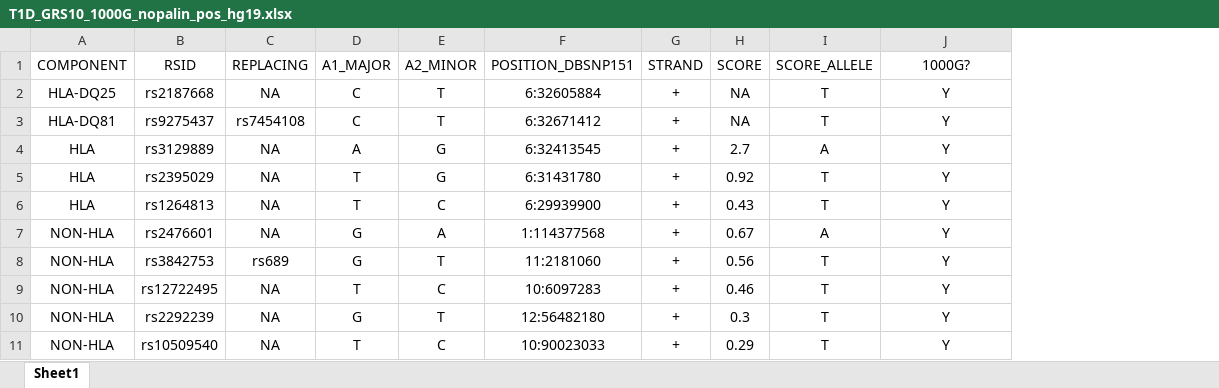
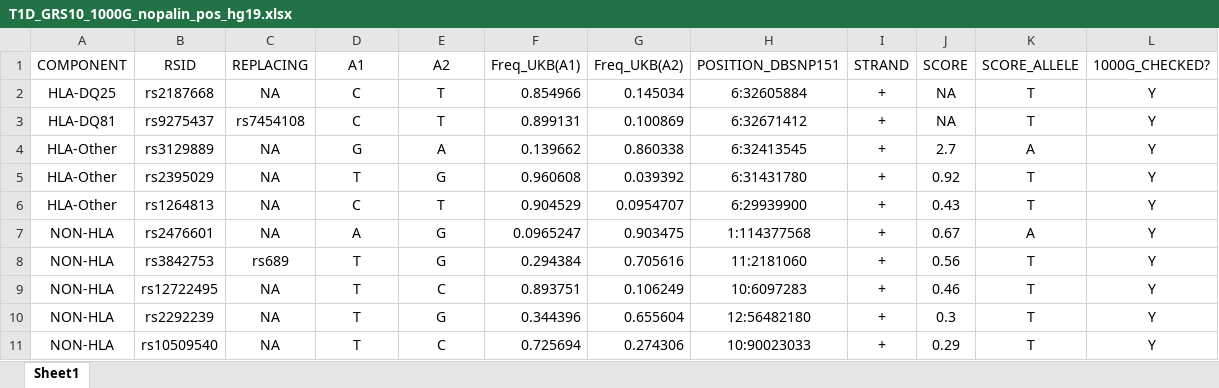
Before and after one commit to sethsh7/hla-prs-toolkit, an Excel workbook: Tools/Snplists/T1D_GRS10/T1D_GRS10_1000G_nopalin_pos_hg19.xlsx, sheet Sheet1, drawn as a sheet; values as stored, in another font and other column widths than the file's, no borders; addresses are those after the commit; the diff names each change by its address in the sheet, - before the commit and + after, or states it on an @@ line.

```diff
--- a/Tools/Snplists/T1D_GRS10/T1D_GRS10_1000G_nopalin_pos_hg19.xlsx (sheet Sheet1)
+++ b/Tools/Snplists/T1D_GRS10/T1D_GRS10_1000G_nopalin_pos_hg19.xlsx (sheet Sheet1)
+column F (Freq_UKB(A1)), rows 2-11: 0.854966 | 0.899131 | 0.139662 | 0.960608 | 0.904529 | 0.0965247 | 0.294384 | 0.893751 | 0.344396 | 0.725694
+column G (Freq_UKB(A2)), rows 2-11: 0.145034 | 0.100869 | 0.860338 | 0.039392 | 0.0954707 | 0.903475 | 0.705616 | 0.106249 | 0.655604 | 0.274306
-D1: A1_MAJOR
+D1: A1
-E1: A2_MINOR
+E1: A2
-L1: 1000G?
+L1: 1000G_CHECKED?
-A4:A6 (COMPONENT): HLA
+A4:A6 (COMPONENT): HLA-Other
-D4 (A1): A
+D4 (A1): G
-E4 (A2): G
+E4 (A2): A
-D6 (A1): T
+D6 (A1): C
-E6 (A2): C
+E6 (A2): T
-D7 (A1): G
+D7 (A1): A
-E7 (A2): A
+E7 (A2): G
-D8 (A1): G
+D8 (A1): T
-E8 (A2): T
+E8 (A2): G
-D10 (A1): G
+D10 (A1): T
-E10 (A2): T
+E10 (A2): G
```
Also changed, not shown: Tools/Snplists/CD_GRS42/CD_GRS42_1000G_nopalin_pos_hg19.xlsx, Tools/Snplists/T1D_GRS30/T1D_GRS30_1000G_nopalin_pos_hg19.xlsx, 4 other files.
